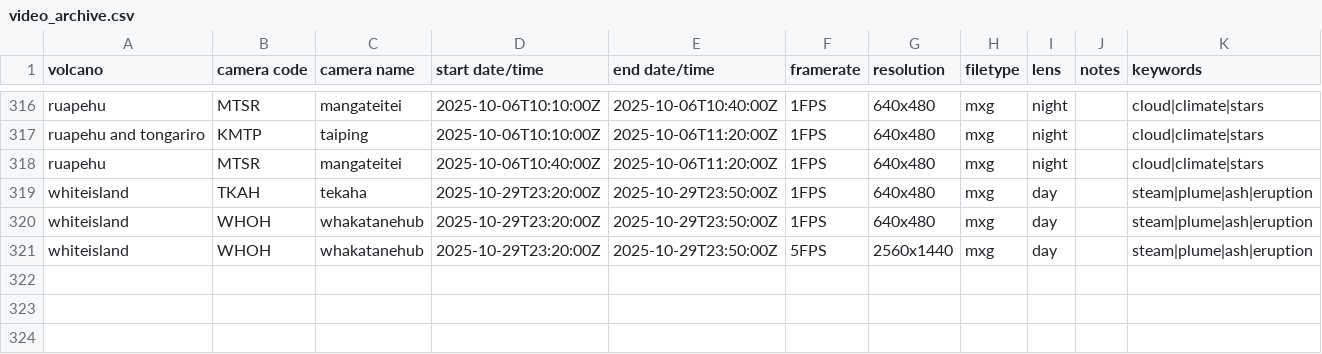
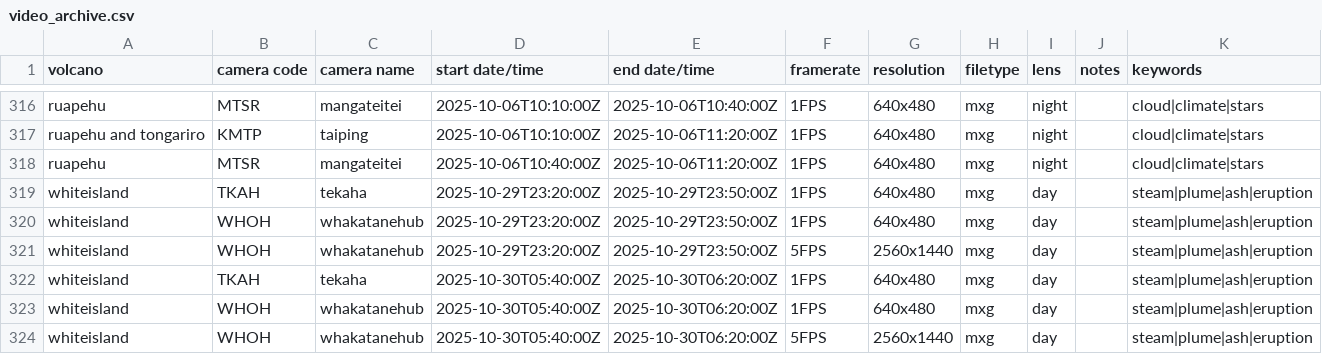
Before and after one commit to Camasher/Video_archive_data, a CSV file: video_archive.csv, drawn as a sheet; only a part is shown, gaps mark what is left out.

Commit message:
Update video_archive.csv

```diff
--- a/video_archive.csv
+++ b/video_archive.csv
@@ -321 +321,4 @@ whiteisland,WHOH,whakatanehub,2025-10-29T23:20:00Z,2025-10-29T23:50:00Z,1FPS,640
 whiteisland,WHOH,whakatanehub,2025-10-29T23:20:00Z,2025-10-29T23:50:00Z,5FPS,2560x1440,mxg,day,,steam|plume|ash|eruption
+whiteisland,TKAH,tekaha,2025-10-30T05:40:00Z,2025-10-30T06:20:00Z,1FPS,640x480,mxg,day,,steam|plume|ash|eruption
+whiteisland,WHOH,whakatanehub,2025-10-30T05:40:00Z,2025-10-30T06:20:00Z,1FPS,640x480,mxg,day,,steam|plume|ash|eruption
+whiteisland,WHOH,whakatanehub,2025-10-30T05:40:00Z,2025-10-30T06:20:00Z,5FPS,2560x1440,mxg,day,,steam|plume|ash|eruption
```
